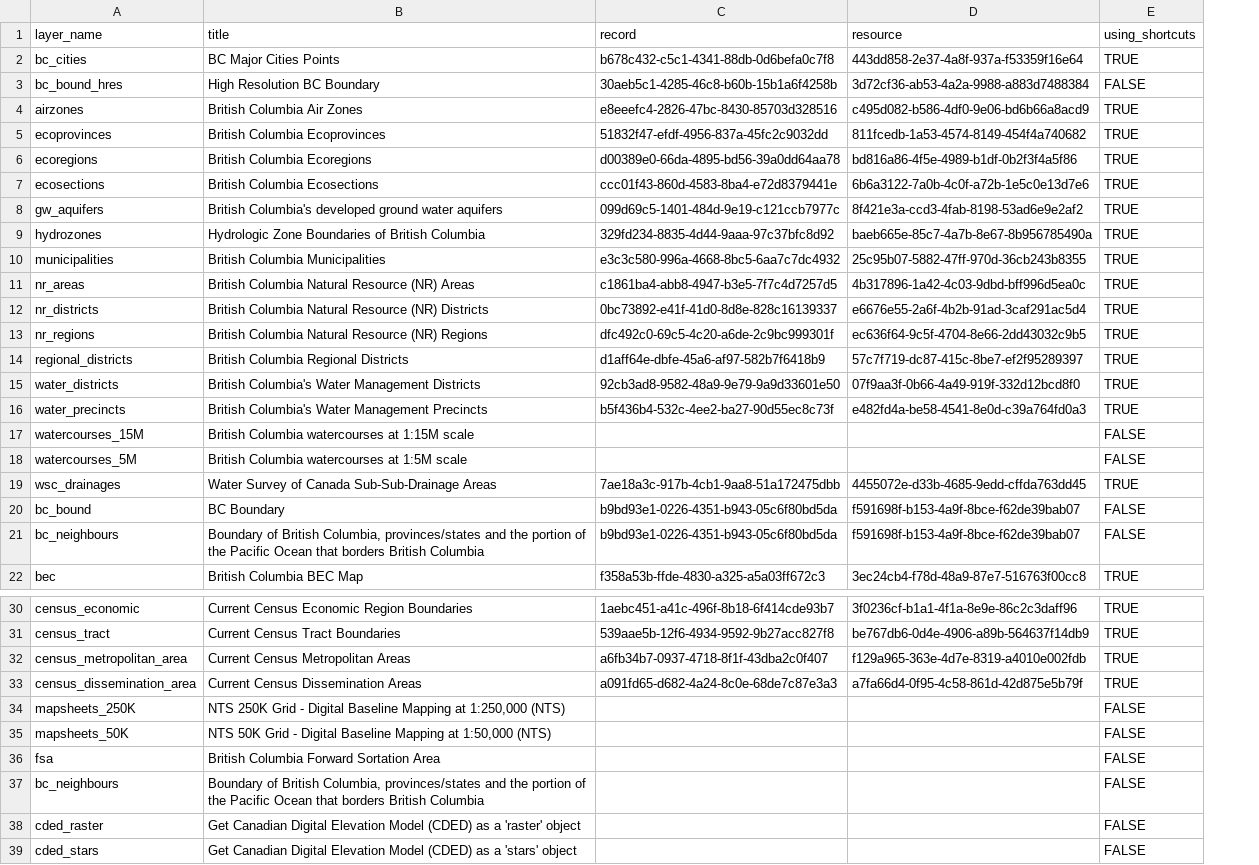
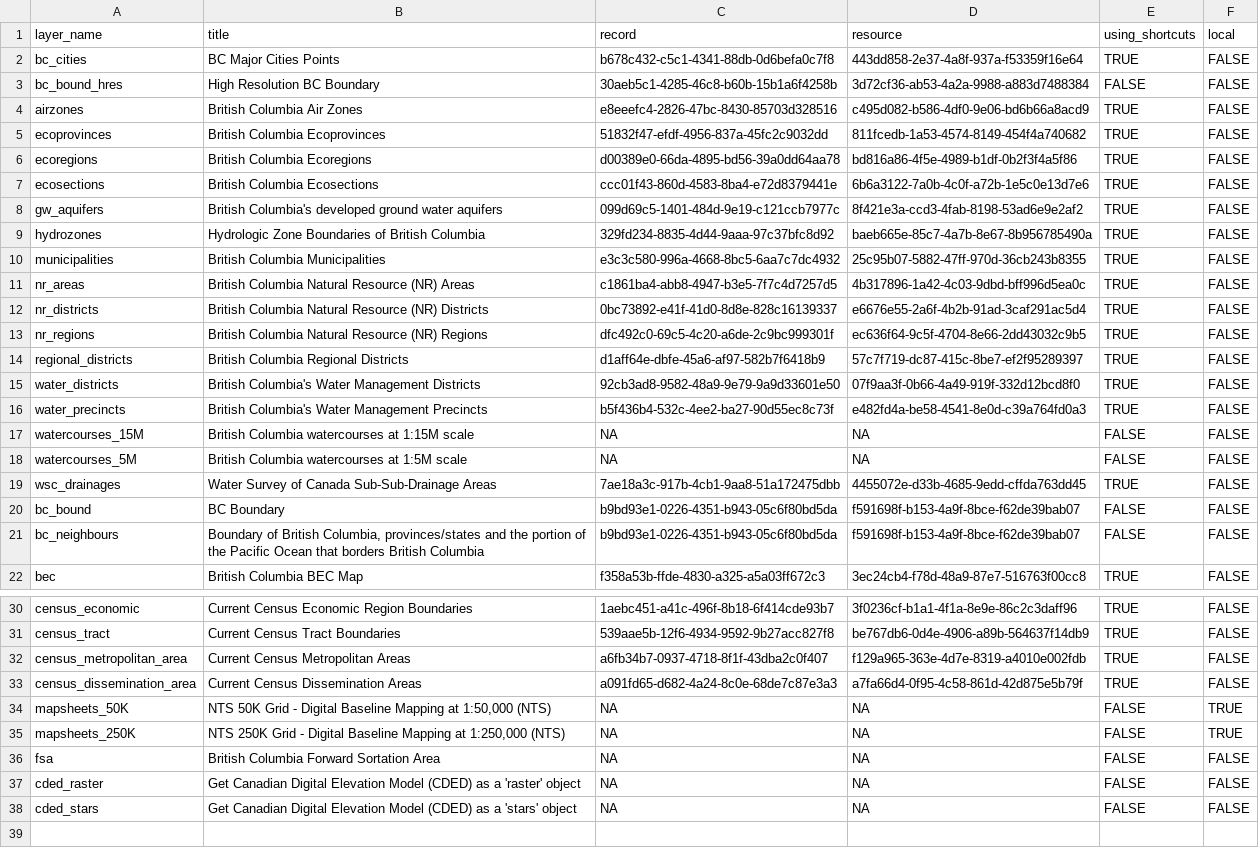
Before and after one commit to bcgov/bcmaps, a CSV file: data-raw/layers_df.csv, drawn as a sheet; only a part is shown, gaps mark what is left out; removed rows and columns are numbered as before the commit, all else as after; the diff names each change by its address in the sheet, - before the commit and + after, or states it on an @@ line.

Commit message:
Add local col back to layers_df

```diff
--- a/data-raw/layers_df.csv
+++ b/data-raw/layers_df.csv
+column F (local), rows 2-22: all FALSE; rows 30-34: FALSE | FALSE | FALSE | FALSE | TRUE; rows 36-38: all FALSE
-C17:C18 (record): (empty)
+C17:C18 (record): NA
-D17:D18 (resource): (empty)
+D17:D18 (resource): NA
-row 34: mapsheets_250K | NTS 250K Grid - Digital Baseline Mapping at 1:250,000 (NTS) |  |  | FALSE
-C34 (record): (empty)
+C34 (record): NA
-D34 (resource): (empty)
+D34 (resource): NA
+row 35: mapsheets_250K | NTS 250K Grid - Digital Baseline Mapping at 1:250,000 (NTS) | NA | NA | FALSE | TRUE
-C36 (record): (empty)
+C36 (record): NA
-D36 (resource): (empty)
+D36 (resource): NA
-row 37: bc_neighbours | Boundary of British Columbia, provinces/states and the portion of the Pacific Ocean that borders British Columbia |  |  | FALSE
-C37:C38 (record): (empty)
+C37:C38 (record): NA
-D37:D38 (resource): (empty)
+D37:D38 (resource): NA
```
